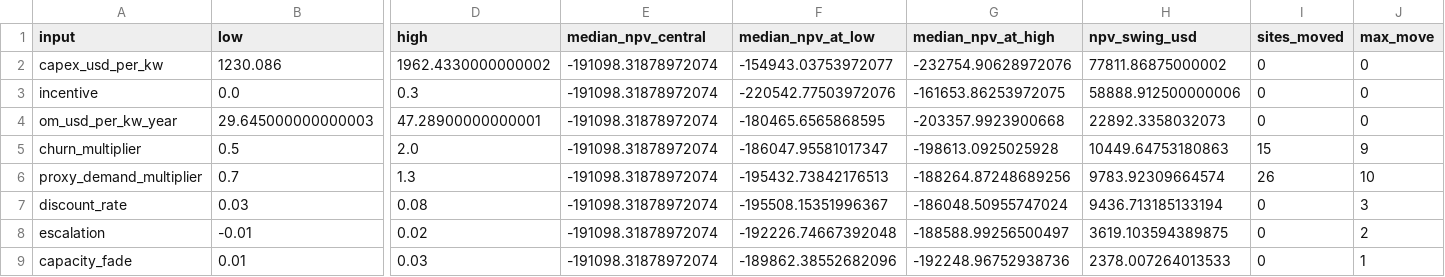
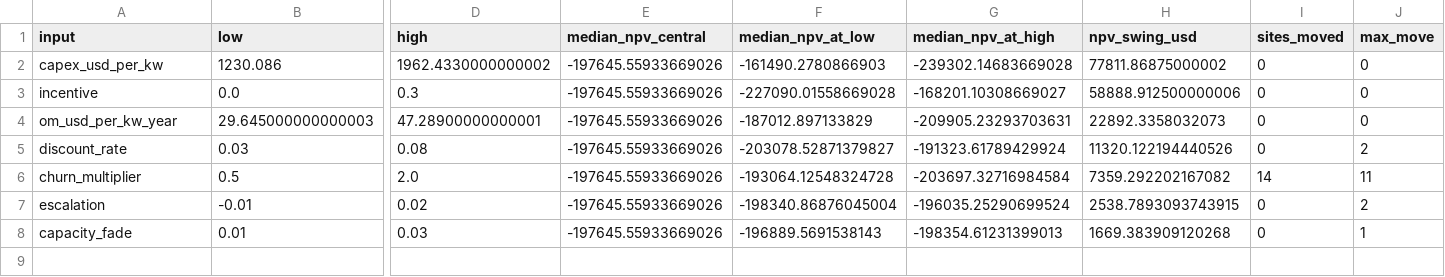
Before and after one commit to Lkumar209/Ridgeline, a CSV file: docs/m4/tornado.csv, drawn as a sheet; only a part is shown, gaps mark what is left out; removed rows and columns are numbered as before the commit, all else as after; rows hold the shown columns only; the diff names each change by its address in the sheet, - before the commit and + after, or states it on an @@ line.

Commit message:
Bill sites above 200 kW on real MECo G-3 instead of the G-2 proxy
- data/tariffs/meco_g3_sema.json: URDB 67d0b140ad6db765a70b0a5c verbatim (G-3 Time of Use,
  SEMA, Delivery, 2025-02-01), pinned by a data-contract test; tariff_proxies emptied.
- Controller: threshold_dispatch/feasible_threshold take a billed mask (demand_billed); no
  discharge outside billed hours. Identical behavior when every interval is billed (G-2).
- Ranking carries tariff_id; proxy sweep, sentence and tornado row only when proxies exist;
  headline reads 'no site pays back' when none does.
- Explanation facts name each site's tariff; new eval cases from the re-ranked results.
- docs/m4 regenerated.

```diff
--- a/docs/m4/tornado.csv
+++ b/docs/m4/tornado.csv
-E2:E4 (median_npv_central): -191098.31878972074
+E2:E4 (median_npv_central): -197645.55933669026
-F2 (median_npv_at_low): -154943.03753972077
+F2 (median_npv_at_low): -161490.2780866903
-G2 (median_npv_at_high): -232754.90628972076
+G2 (median_npv_at_high): -239302.14683669028
-F3 (median_npv_at_low): -220542.77503972076
+F3 (median_npv_at_low): -227090.01558669028
-G3 (median_npv_at_high): -161653.86253972075
+G3 (median_npv_at_high): -168201.10308669027
-F4 (median_npv_at_low): -180465.6565868595
+F4 (median_npv_at_low): -187012.897133829
-G4 (median_npv_at_high): -203357.9923900668
+G4 (median_npv_at_high): -209905.23293703631
-row 5: churn_multiplier | 0.5 | 2.0 | -191098.31878972074 | -186047.95581017347 | -198613.0925025928 | 10449.64753180863 | 15 | 9
-row 6: proxy_demand_multiplier | 0.7 | 1.3 | -191098.31878972074 | -195432.73842176513 | -188264.87248689256 | 9783.92309664574 | 26 | 10
-E5 (median_npv_central): -191098.31878972074
+E5 (median_npv_central): -197645.55933669026
-F5 (median_npv_at_low): -195508.15351996367
+F5 (median_npv_at_low): -203078.52871379827
-G5 (median_npv_at_high): -186048.50955747024
+G5 (median_npv_at_high): -191323.61789429924
-H5 (npv_swing_usd): 9436.713185133194
+H5 (npv_swing_usd): 11320.122194440526
-J5 (max_move): 3
+J5 (max_move): 2
+row 6: churn_multiplier | 0.5 | 2.0 | -197645.55933669026 | -193064.12548324728 | -203697.32716984584 | 7359.292202167082 | 14 | 11
-E7:E8 (median_npv_central): -191098.31878972074
+E7:E8 (median_npv_central): -197645.55933669026
-F7 (median_npv_at_low): -192226.74667392048
+F7 (median_npv_at_low): -198340.86876045004
-G7 (median_npv_at_high): -188588.99256500497
+G7 (median_npv_at_high): -196035.25290699524
-H7 (npv_swing_usd): 3619.103594389875
+H7 (npv_swing_usd): 2538.7893093743915
-F8 (median_npv_at_low): -189862.38552682096
+F8 (median_npv_at_low): -196889.5691538143
-G8 (median_npv_at_high): -192248.96752938736
+G8 (median_npv_at_high): -198354.61231399013
-H8 (npv_swing_usd): 2378.007264013533
+H8 (npv_swing_usd): 1669.383909120268
```
Also changed, not shown: docs/m4/rank_shifts.csv, docs/m4/ranking.csv, 22 other files.
